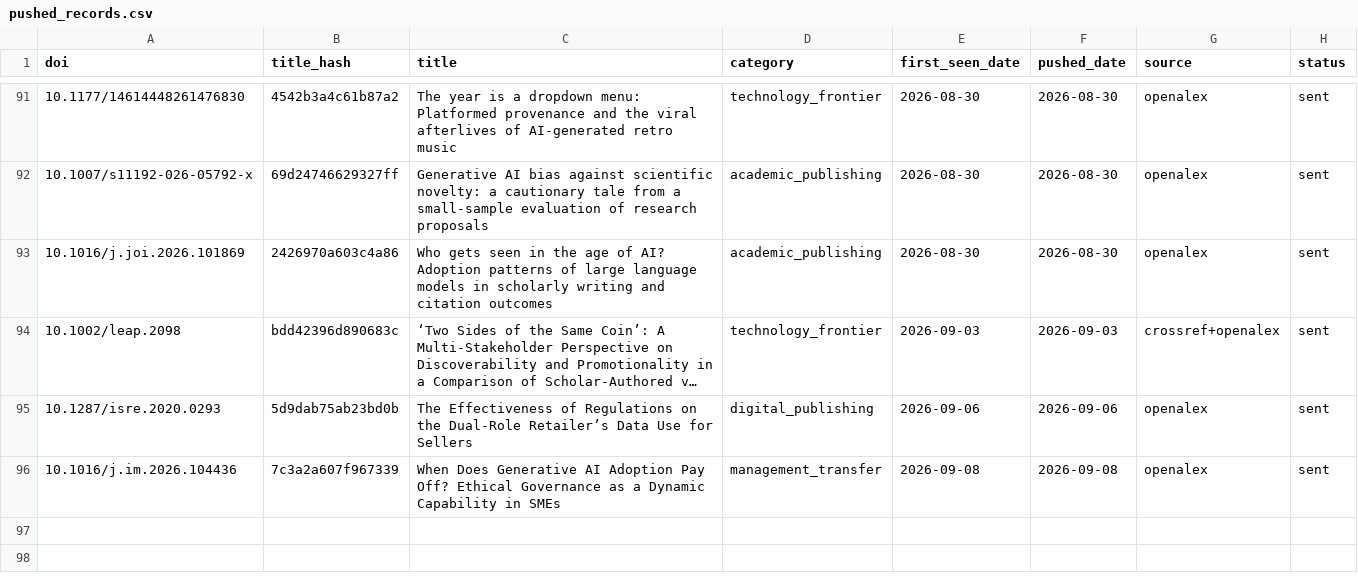
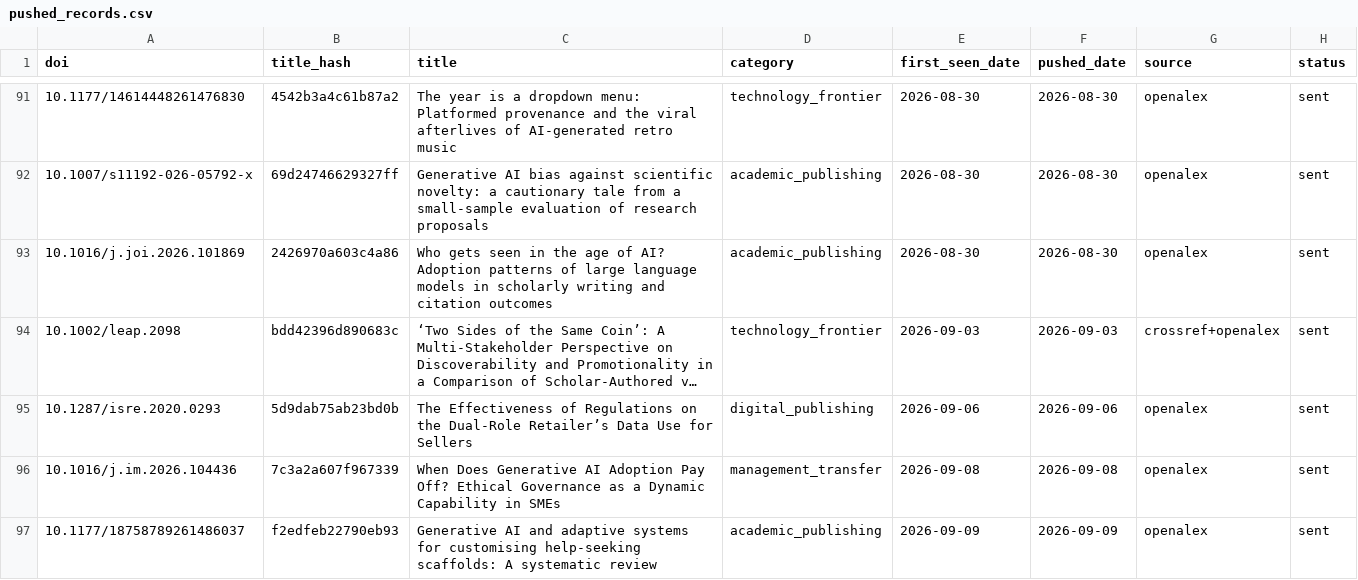
Before and after one commit to martinax0331yj/academic-literature-alert, a CSV file: data/pushed_records.csv, drawn as a sheet; only a part is shown, gaps mark what is left out; long unchanged cells end in …; the diff names each change by its address in the sheet, - before the commit and + after, or states it on an @@ line.

```diff
--- a/data/pushed_records.csv
+++ b/data/pushed_records.csv
+row 97: 10.1177/18758789261486037 | f2edfeb22790eb93 | Generative AI and adaptive systems for customising help-seeking scaffolds: A systematic review | academic_publishing | 2026-09-09 | 2026-09-09 | openalex | sent
```
Also changed, not shown: 2 other files.
